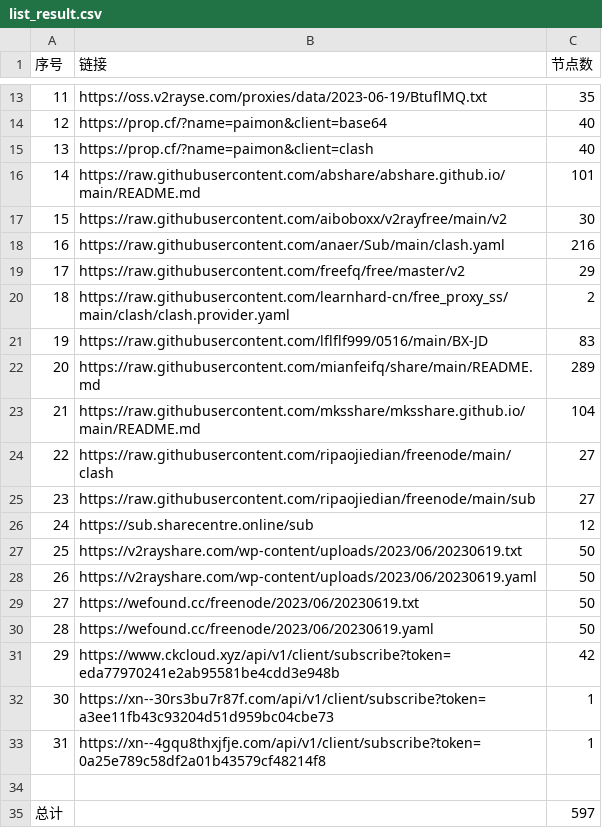
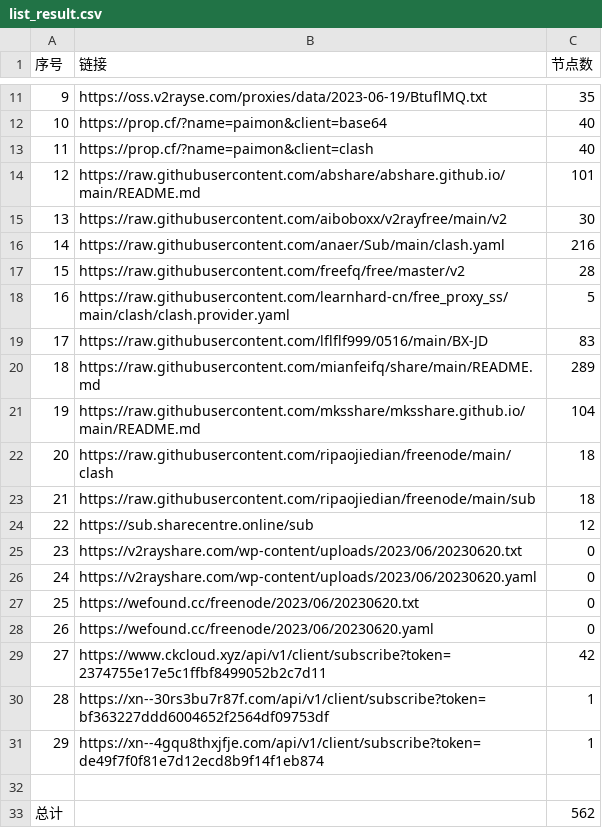
Before and after one commit to yuhanguyue-hub/free, a CSV file: list_result.csv, drawn as a sheet; only a part is shown, gaps mark what is left out; removed rows and columns are numbered as before the commit, all else as after; the diff covers the shown part only; the diff names each change by its address in the sheet, - before the commit and + after, or states it on an @@ line.

```diff
--- a/list_result.csv
+++ b/list_result.csv
@@ column A (序号) renumbered between rows 4 and 31 @@
-C17 (节点数): 29
+C17 (节点数): 28
-C18 (节点数): 2
+C18 (节点数): 5
-C22:C23 (节点数): 27
+C22:C23 (节点数): 18
-row 27: 25 | https://v2rayshare.com/wp-content/uploads/2023/06/20230619.txt | 50
-row 28: 26 | https://v2rayshare.com/wp-content/uploads/2023/06/20230619.yaml | 50
-row 29: 27 | https://wefound.cc/freenode/2023/06/20230619.txt | 50
-row 30: 28 | https://wefound.cc/freenode/2023/06/20230619.yaml | 50
+row 25: 23 | https://v2rayshare.com/wp-content/uploads/2023/06/20230620.txt | 0
+row 26: 24 | https://v2rayshare.com/wp-content/uploads/2023/06/20230620.yaml | 0
+row 27: 25 | https://wefound.cc/freenode/2023/06/20230620.txt | 0
+row 28: 26 | https://wefound.cc/freenode/2023/06/20230620.yaml | 0
-B29 (链接): https://www.ckcloud.xyz/api/v1/client/subscribe?token=eda77970241e2ab95581be4cdd3e948b
+B29 (链接): https://www.ckcloud.xyz/api/v1/client/subscribe?token=2374755e17e5c1ffbf8499052b2c7d11
-B30 (链接): https://xn--30rs3bu7r87f.com/api/v1/client/subscribe?token=a3ee11fb43c93204d51d959bc04cbe73
+B30 (链接): https://xn--30rs3bu7r87f.com/api/v1/client/subscribe?token=bf363227ddd6004652f2564df09753df
-B31 (链接): https://xn--4gqu8thxjfje.com/api/v1/client/subscribe?token=0a25e789c58df2a01b43579cf48214f8
+B31 (链接): https://xn--4gqu8thxjfje.com/api/v1/client/subscribe?token=de49f7f0f81e7d12ecd8b9f14f1eb874
-C33 (节点数): 597
+C33 (节点数): 562
```
Also changed, not shown: 6 added rows, 8 removed rows and 1 edited cell elsewhere in this file, 3 other files.
